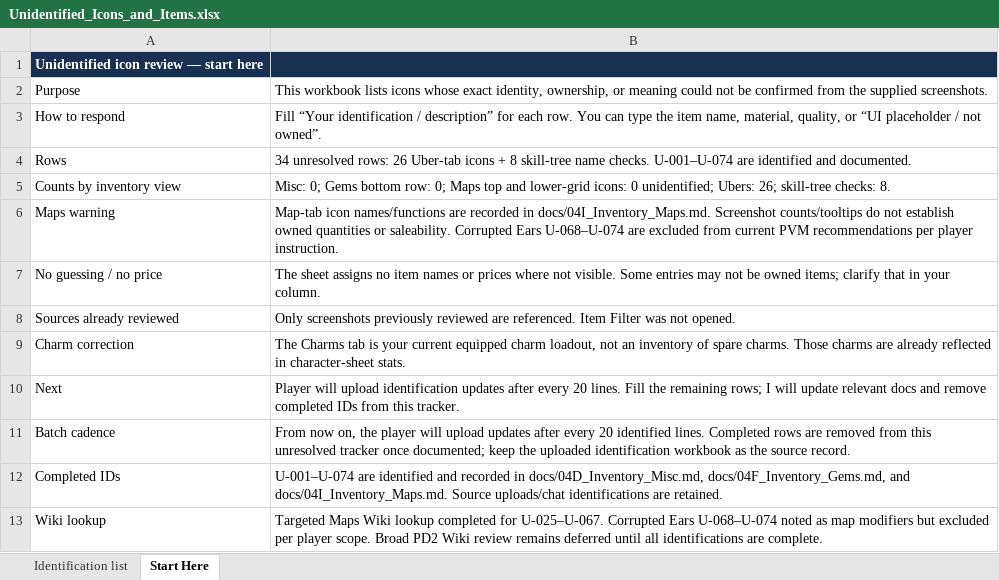
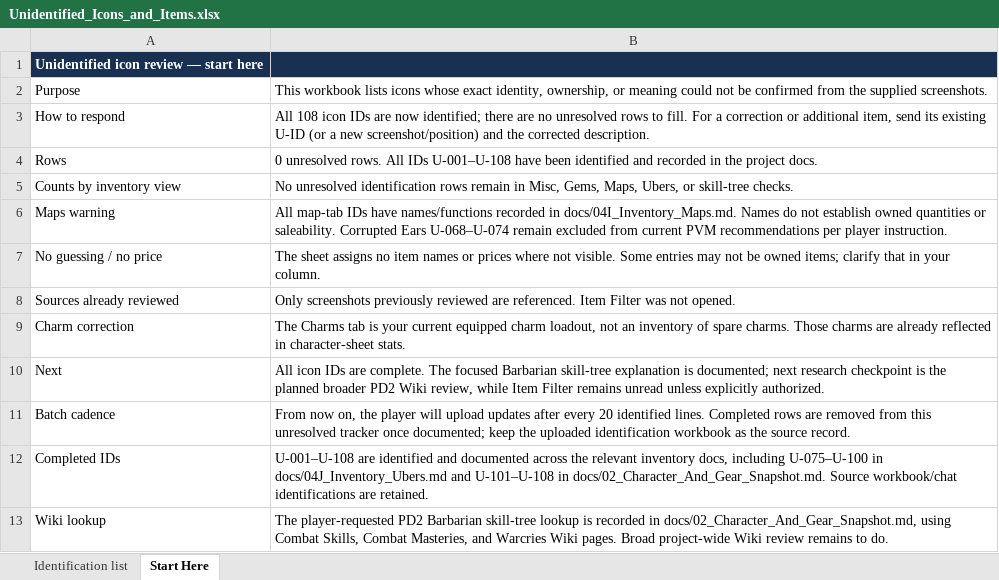
Before and after one commit to MAVOmusic/PD2_S14, an Excel workbook: docs/Unidentified_Icons_and_Items.xlsx, sheet Start Here, drawn as a sheet; values as stored, in another font and other column widths than the file's, no borders; the diff names each change by its address in the sheet, - before the commit and + after, or states it on an @@ line.

Commit message:
Identify remaining Uber items and Barbarian skills
Co-authored-by: arena-agent <297053741+arena-agent@users.noreply.github.com>

```diff
--- a/docs/Unidentified_Icons_and_Items.xlsx (sheet Start Here)
+++ b/docs/Unidentified_Icons_and_Items.xlsx (sheet Start Here)
-B3: Fill “Your identification / description” for each row. You can type the item name, material, quality, or “UI placeholder / not owned”.
+B3: All 108 icon IDs are now identified; there are no unresolved rows to fill. For a correction or additional item, send its existing U-ID (or a new screenshot/position) and the corrected description.
-B4: 34 unresolved rows: 26 Uber-tab icons + 8 skill-tree name checks. U-001–U-074 are identified and documented.
+B4: 0 unresolved rows. All IDs U-001–U-108 have been identified and recorded in the project docs.
-B5: Misc: 0; Gems bottom row: 0; Maps top and lower-grid icons: 0 unidentified; Ubers: 26; skill-tree checks: 8.
+B5: No unresolved identification rows remain in Misc, Gems, Maps, Ubers, or skill-tree checks.
-B6: Map-tab icon names/functions are recorded in docs/04I_Inventory_Maps.md. Screenshot counts/tooltips do not establish owned quantities or saleability. Corrupted Ears U-068–U-074 are excluded from…
+B6: All map-tab IDs have names/functions recorded in docs/04I_Inventory_Maps.md. Names do not establish owned quantities or saleability. Corrupted Ears U-068–U-074 remain excluded from…
-B10: Player will upload identification updates after every 20 lines. Fill the remaining rows; I will update relevant docs and remove completed IDs from this tracker.
+B10: All icon IDs are complete. The focused Barbarian skill-tree explanation is documented; next research checkpoint is the planned broader PD2 Wiki review, while Item Filter remains unread unless explicitly authorized.
-B12: U-001–U-074 are identified and recorded in docs/04D_Inventory_Misc.md, docs/04F_Inventory_Gems.md, and docs/04I_Inventory_Maps.md. Source uploads/chat identifications are…
+B12: U-001–U-108 are identified and documented across the relevant inventory docs, including U-075–U-100 in docs/04J_Inventory_Ubers.md and U-101–U-108 in docs/02_Character_And_Gear_Snapshot.md. Source workbook/chat identifications are…
-B13: Targeted Maps Wiki lookup completed for U-025–U-067. Corrupted Ears U-068–U-074 noted as map modifiers but excluded per player scope. Broad PD2 Wiki review remains deferred until all identifications are complete.
+B13: The player-requested PD2 Barbarian skill-tree lookup is recorded in docs/02_Character_And_Gear_Snapshot.md, using Combat Skills, Combat Masteries, and Warcries Wiki pages. Broad project-wide Wiki review remains to do.
```
Also changed, not shown: sheet Identification list, 6 other files.
